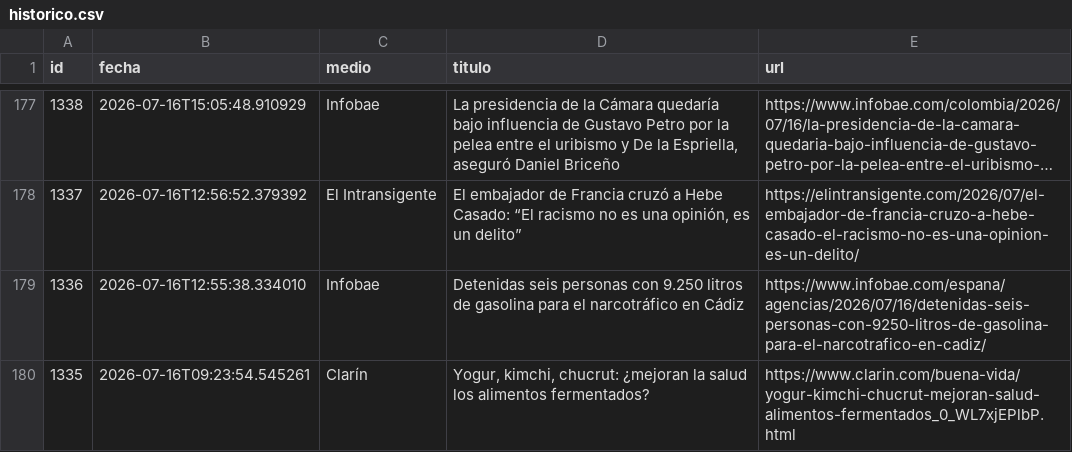
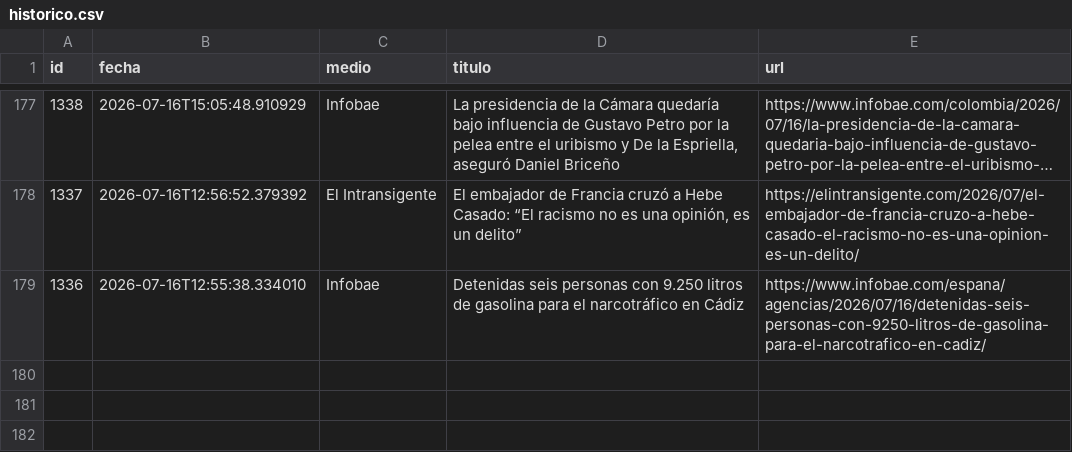
Before and after one commit to ElvisChatzky/BusProyect, a CSV file: data/historico.csv, drawn as a sheet; only a part is shown, gaps mark what is left out; long unchanged cells end in ….

```diff
--- a/data/historico.csv
+++ b/data/historico.csv
@@ -179,2 +179 @@ id,fecha,medio,titulo,url
 1336,2026-07-16T12:55:38.334010,Infobae,Detenidas seis personas con 9.250 litros de gasolina para el narcotráfico en Cádiz,https://www.infobae.com/espana/agencias/2026/07/16/detenidas-seis-personas-con-9250-litros-de-gasolina-para-el-narcotrafico-en-cadiz/
-1335,2026-07-16T09:23:54.545261,Clarín,"Yogur, kimchi, chucrut: ¿mejoran la salud los alimentos fermentados?",https://www.clarin.com/buena-vida/yogur-kimchi-chucrut-mejoran-salud-alimentos-fermentados_0_WL7xjEPlbP.html
```
Also changed, not shown: 1 other file.
